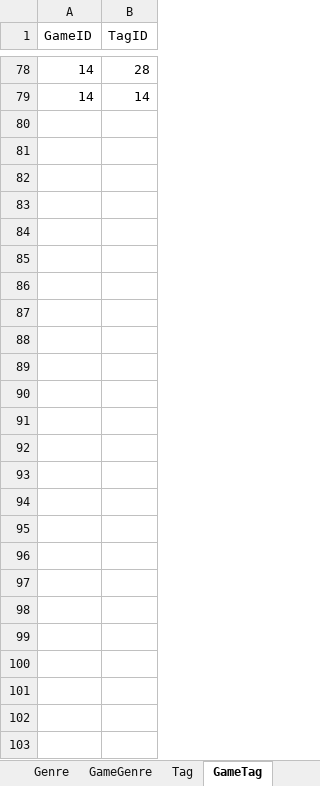
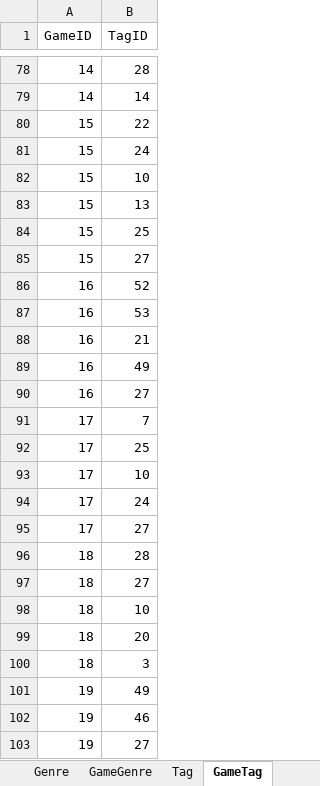
Before and after one commit to davidmunozlluesma/Game_times, an Excel workbook: New_Game_Time.xlsx, sheet GameTag, drawn as a sheet; only a part is shown, gaps mark what is left out; values as stored, in another font and other column widths than the file's, no borders; the diff covers the shown part only; the diff names each change by its address in the sheet, - before the commit and + after, or states it on an @@ line.

Commit message:
Games added Replace Absolum No Nine Sols Shapez 2 Librarian

```diff
--- a/New_Game_Time.xlsx (sheet GameTag)
+++ b/New_Game_Time.xlsx (sheet GameTag)
+row 80: 15 | 22
+row 81: 15 | 24
+row 82: 15 | 10
+row 83: 15 | 13
+row 84: 15 | 25
+row 85: 15 | 27
+row 86: 16 | 52
+row 87: 16 | 53
+row 88: 16 | 21
+row 89: 16 | 49
+row 90: 16 | 27
+row 91: 17 | 7
+row 92: 17 | 25
+row 93: 17 | 10
+row 94: 17 | 24
+row 95: 17 | 27
+row 96: 18 | 28
+row 97: 18 | 27
+row 98: 18 | 10
+row 99: 18 | 20
+row 100: 18 | 3
+row 101: 19 | 49
+row 102: 19 | 46
+row 103: 19 | 27
```
Also changed, not shown: 1 edited cell elsewhere in this sheet, sheet GameGenre, sheet Game, sheet Tag.
